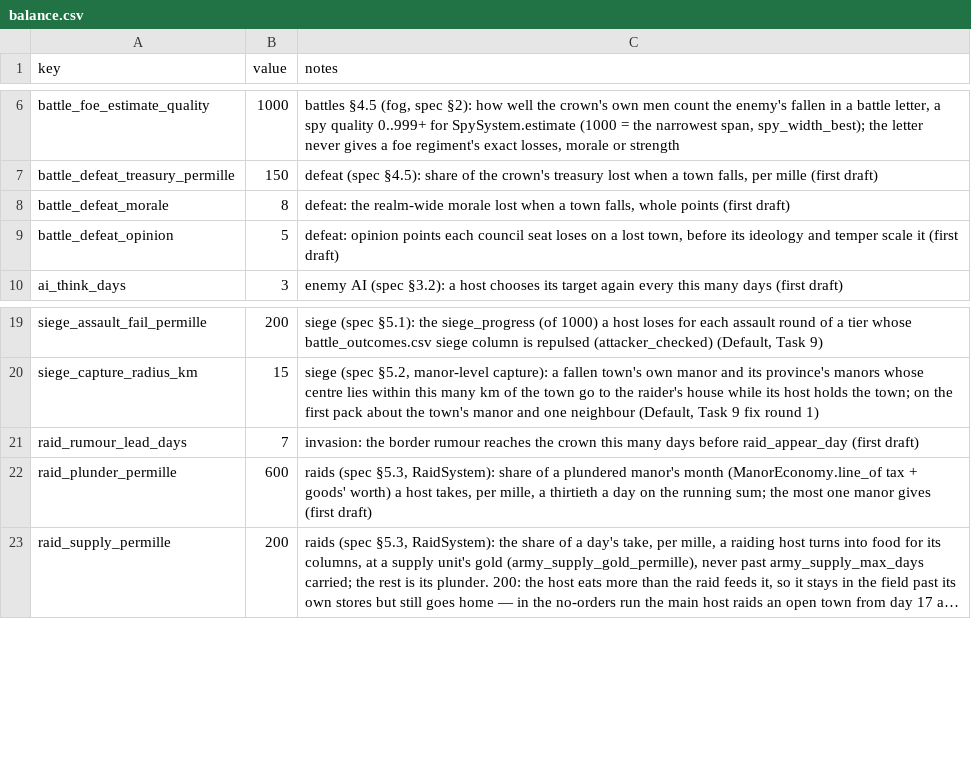
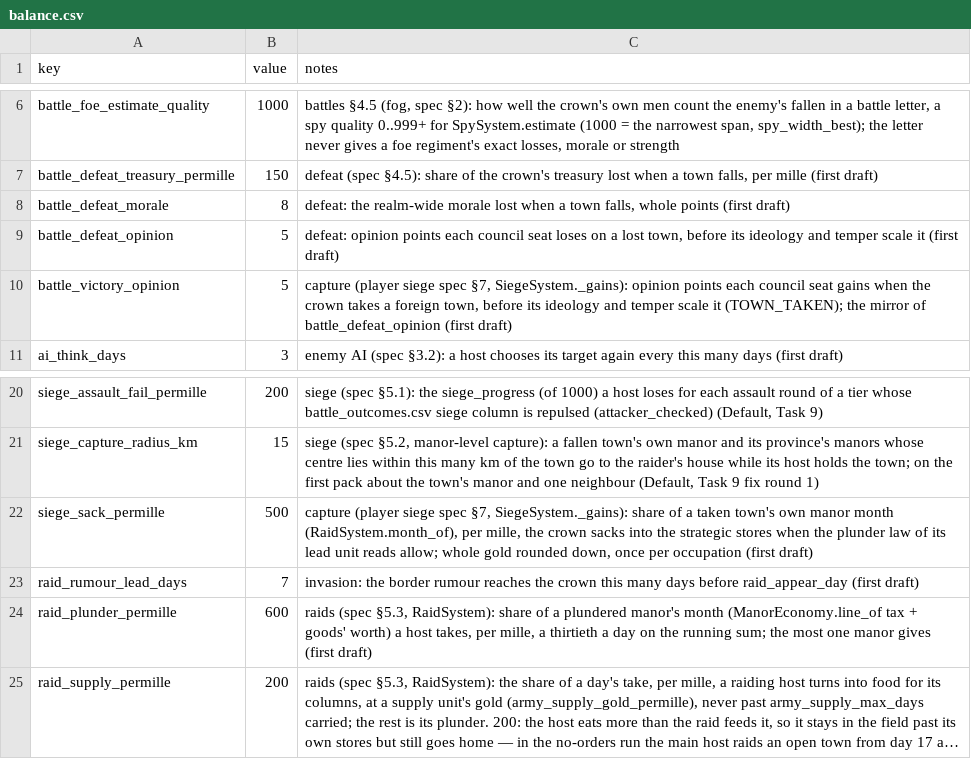
Before and after one commit to samuelzhang1201/game_design, a CSV file: data/battle/balance.csv, drawn as a sheet; only a part is shown, gaps mark what is left out; long unchanged cells end in ….

```diff
--- a/data/battle/balance.csv
+++ b/data/battle/balance.csv
@@ -9,2 +9,3 @@ battle_defeat_morale,8,"defeat: the realm-wide morale lost when a town falls, wh
 battle_defeat_opinion,5,"defeat: opinion points each council seat loses on a lost town, before its ideology and temper scale it (first draft)"
+battle_victory_opinion,5,"capture (player siege spec §7, SiegeSystem._gains): opinion points each council seat gains when the crown takes a foreign town, before its ideology and temper scale it (TOWN_TAKEN); the mirror of battle_defeat_opinion (first draft)"
 ai_think_days,3,"enemy AI (spec §3.2): a host chooses its target again every this many days (first draft)"
@@ -20,2 +21,3 @@ siege_assault_fail_permille,200,"siege (spec §5.1): the siege_progress (of 1000
 siege_capture_radius_km,15,"siege (spec §5.2, manor-level capture): a fallen town's own manor and its province's manors whose centre lies within this many km of the town go to the raider's house while its host holds the town; on the first pack about the town's manor and one neighbour (Default, Task 9 fix round 1)"
+siege_sack_permille,500,"capture (player siege spec §7, SiegeSystem._gains): share of a taken town's own manor month (RaidSystem.month_of), per mille, the crown sacks into the strategic stores when the plunder law of its lead unit reads allow; whole gold rounded down, once per occupation (first draft)"
 raid_rumour_lead_days,7,"invasion: the border rumour reaches the crown this many days before raid_appear_day (first draft)"
```
Also changed, not shown: data/realm/action_signatures.csv, 12 other files.
